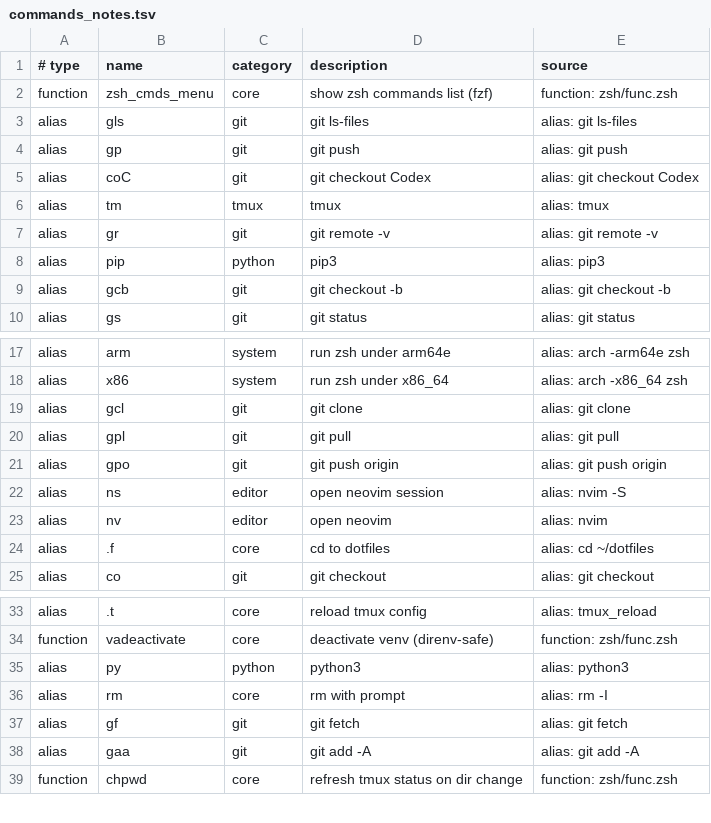
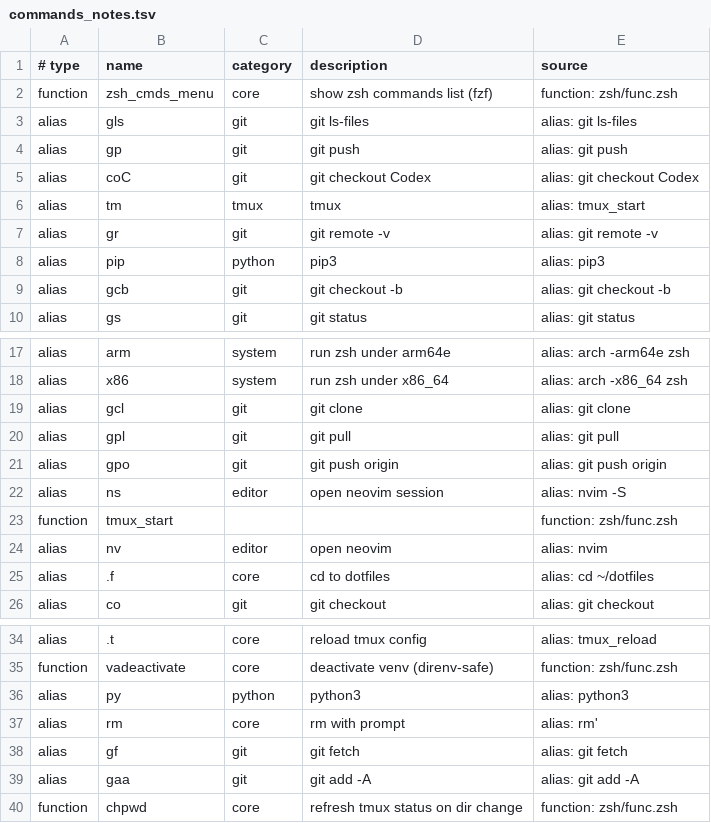
Before and after one commit to toxaO/dotfiles, a TSV file: zsh/commands_notes.tsv, drawn as a sheet; only a part is shown, gaps mark what is left out.

```diff
--- a/zsh/commands_notes.tsv
+++ b/zsh/commands_notes.tsv
@@ -5,3 +5,3 @@ alias	gp	git	git push	alias: git push
 alias	coC	git	git checkout Codex	alias: git checkout Codex
-alias	tm	tmux	tmux	alias: tmux
+alias	tm	tmux	tmux	alias: tmux_start
 alias	gr	git	git remote -v	alias: git remote -v
@@ -22,2 +22,3 @@ alias	gpo	git	git push origin	alias: git push origin
 alias	ns	editor	open neovim session	alias: nvim -S
+function	tmux_start			function: zsh/func.zsh
 alias	nv	editor	open neovim	alias: nvim
@@ -35,3 +36,3 @@ function	vadeactivate	core	deactivate venv (direnv-safe)	function: zsh/func.zsh
 alias	py	python	python3	alias: python3
-alias	rm	core	rm with prompt	alias: rm -I
+alias	rm	core	rm with prompt	alias: rm'
 alias	gf	git	git fetch	alias: git fetch
```
Also changed, not shown: tmux/keybinds_notes.tsv, 5 other files.
